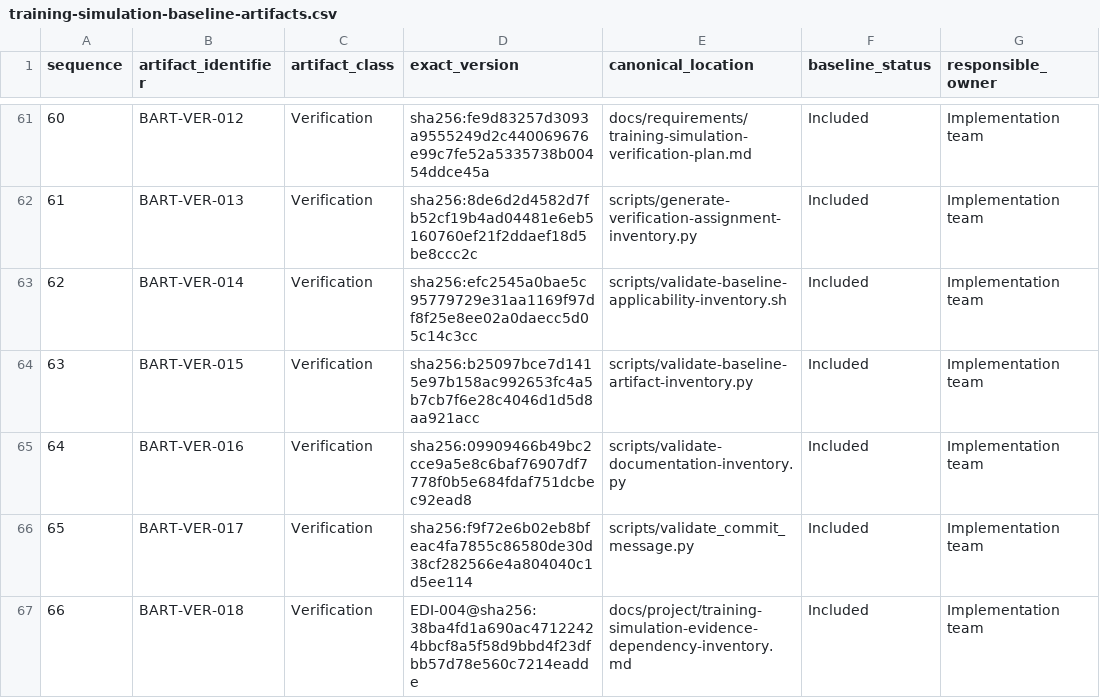
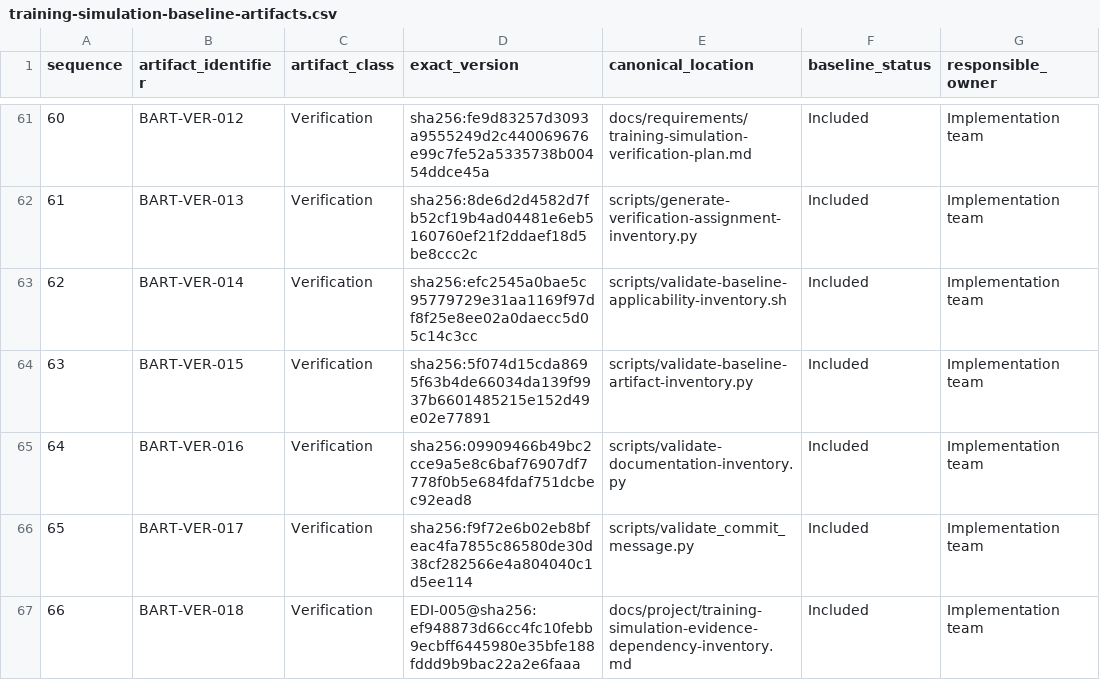
Before and after one commit to sergioffpc/sacramento, a CSV file: docs/project/training-simulation-baseline-artifacts.csv, drawn as a sheet; only a part is shown, gaps mark what is left out; the diff covers the shown part only; the diff names each change by its address in the sheet, - before the commit and + after, or states it on an @@ line.

```diff
--- a/docs/project/training-simulation-baseline-artifacts.csv
+++ b/docs/project/training-simulation-baseline-artifacts.csv
-D64 (exact_version): sha256:b25097bce7d1415e97b158ac992653fc4a5b7cb7f6e28c4046d1d5d8aa921acc
+D64 (exact_version): sha256:5f074d15cda8695f63b4de66034da139f9937b6601485215e152d49e02e77891
-D67 (exact_version): EDI-004@sha256:38ba4fd1a690ac47122424bbcf8a5f58d9bbd4f23dfbb57d78e560c7214eadde
+D67 (exact_version): EDI-005@sha256:ef948873d66cc4fc10febb9ecbff6445980e35bfe188fddd9b9bac22a2e6faaa
```
Also changed, not shown: 9 edited cells elsewhere in this file, docs/project/training-simulation-evidence-dependency-nodes.csv, docs/project/training-simulation-evidence-dependency-relations.csv, 7 other files.
